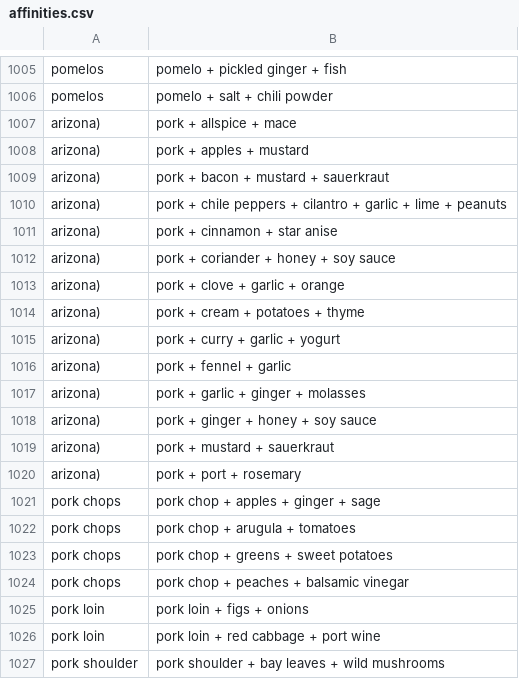
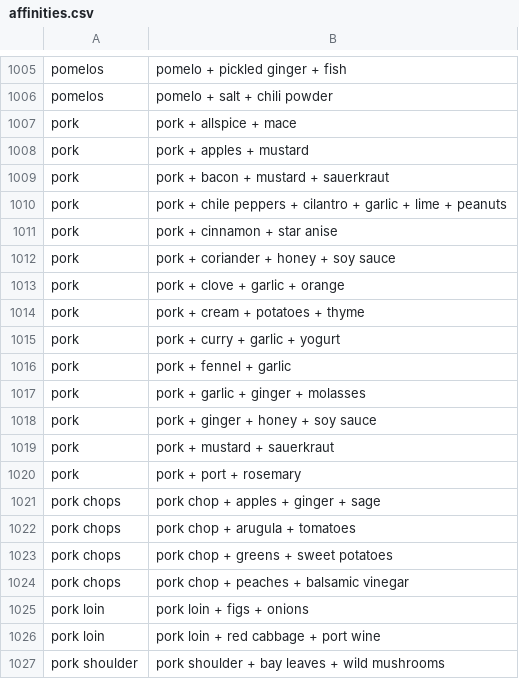
Before and after one commit to food-tools/flavor-map, a CSV file: data-v1/affinities.csv, drawn as a sheet; only a part is shown, gaps mark what is left out.

```diff
--- a/data-v1/affinities.csv
+++ b/data-v1/affinities.csv
@@ -1006,16 +1006,16 @@ pomelos,pomelo + pickled ginger + fish
 pomelos,pomelo + salt + chili powder
-arizona),pork + allspice + mace
-arizona),pork + apples + mustard
-arizona),pork + bacon + mustard + sauerkraut
-arizona),pork + chile peppers + cilantro + garlic + lime + peanuts
-arizona),pork + cinnamon + star anise
-arizona),pork + coriander + honey + soy sauce
-arizona),pork + clove + garlic + orange
-arizona),pork + cream + potatoes + thyme
-arizona),pork + curry + garlic + yogurt
-arizona),pork + fennel + garlic
-arizona),pork + garlic + ginger + molasses
-arizona),pork + ginger + honey + soy sauce
-arizona),pork + mustard + sauerkraut
-arizona),pork + port + rosemary
+pork,pork + allspice + mace
+pork,pork + apples + mustard
+pork,pork + bacon + mustard + sauerkraut
+pork,pork + chile peppers + cilantro + garlic + lime + peanuts
+pork,pork + cinnamon + star anise
+pork,pork + coriander + honey + soy sauce
+pork,pork + clove + garlic + orange
+pork,pork + cream + potatoes + thyme
+pork,pork + curry + garlic + yogurt
+pork,pork + fennel + garlic
+pork,pork + garlic + ginger + molasses
+pork,pork + ginger + honey + soy sauce
+pork,pork + mustard + sauerkraut
+pork,pork + port + rosemary
 pork chops,pork chop + apples + ginger + sage
```
Also changed, not shown: data-v1/cuisines.csv, data-v1/flavor_bible_full.csv, 9 other files.
